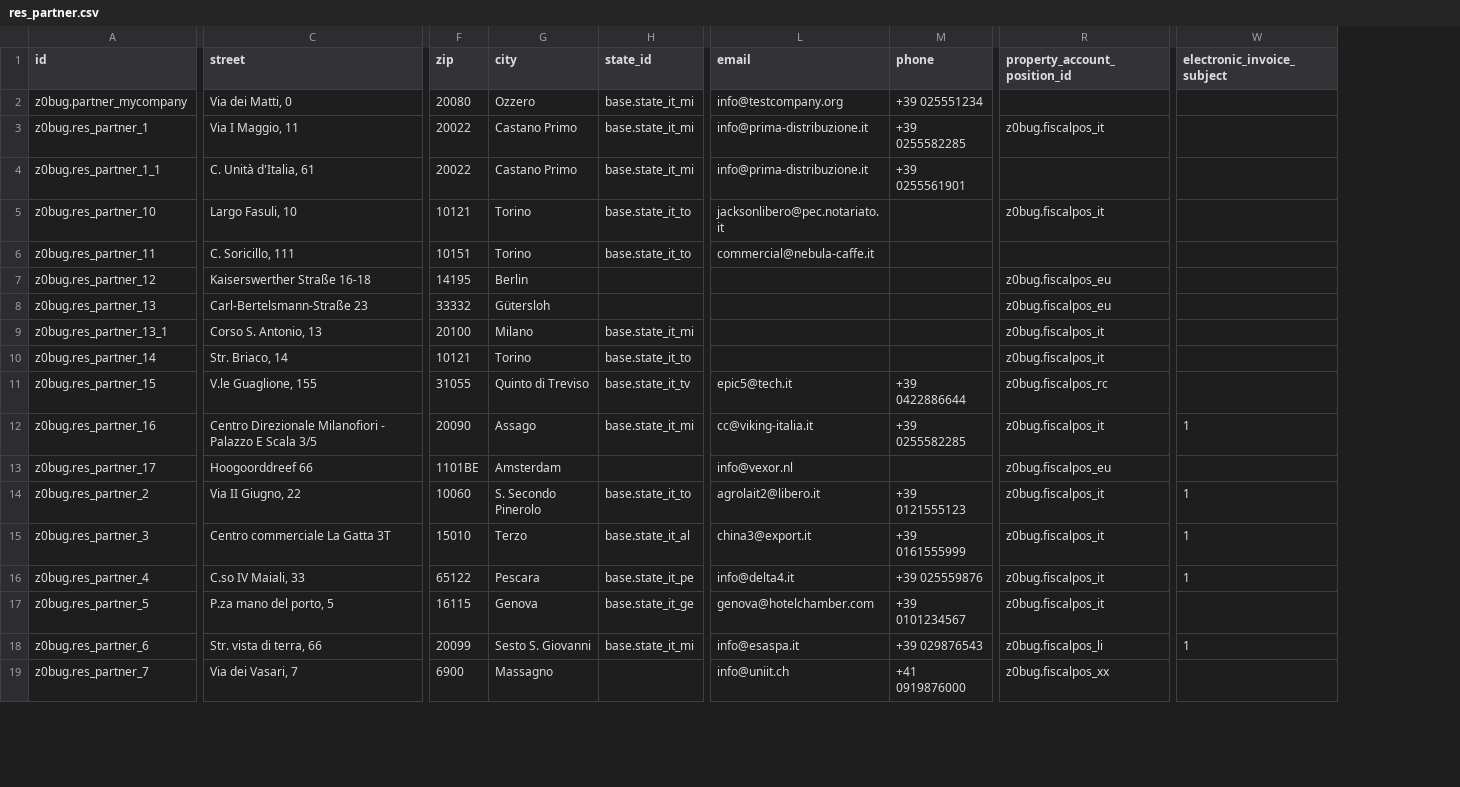
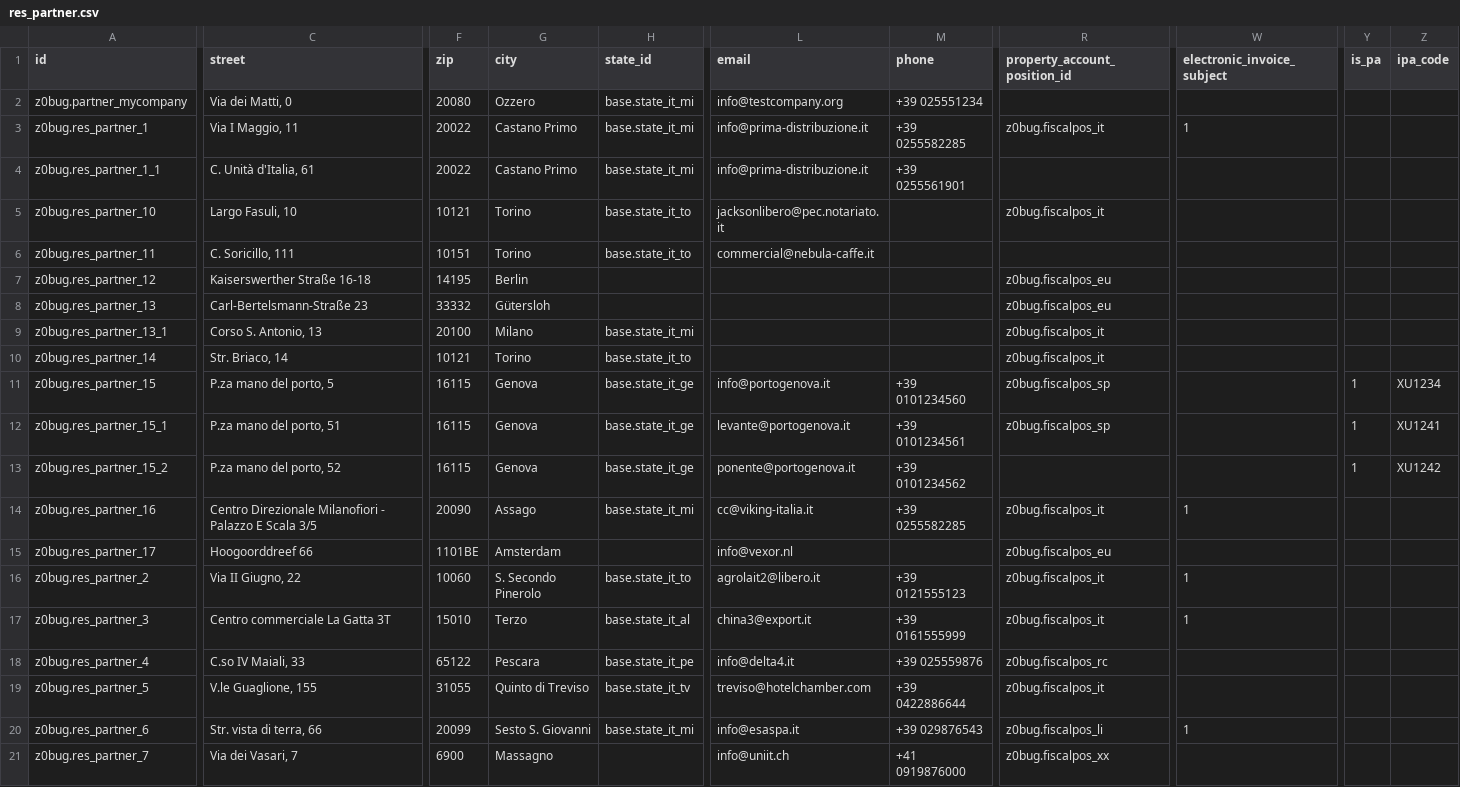
Before and after one commit to zeroincombenze/tools, a CSV file: z0bug_odoo/data/res_partner.csv, drawn as a sheet; only a part is shown, gaps mark what is left out; addresses are those after the commit; rows hold the shown columns only; the diff covers the shown part only; the diff names each change by its address in the sheet, - before the commit and + after, or states it on an @@ line.

```diff
--- a/z0bug_odoo/data/res_partner.csv
+++ b/z0bug_odoo/data/res_partner.csv
+column Y (is_pa), row 11: 1
+column Z (ipa_code), row 11: XU1234
-W3 (electronic_invoice_subject): (empty)
+W3 (electronic_invoice_subject): 1
-C11 (street): V.le Guaglione, 155
+C11 (street): P.za mano del porto, 5
-F11 (zip): 31055
+F11 (zip): 16115
-G11 (city): Quinto di Treviso
+G11 (city): Genova
-H11 (state_id): base.state_it_tv
+H11 (state_id): base.state_it_ge
-L11 (email): epic5@tech.it
+L11 (email): info@portogenova.it
-M11 (phone): +39 0422886644
+M11 (phone): +39 0101234560
-R11 (property_account_position_id): z0bug.fiscalpos_rc
+R11 (property_account_position_id): z0bug.fiscalpos_sp
+row 12: z0bug.res_partner_15_1 | P.za mano del porto, 51 | 16115 | Genova | base.state_it_ge | levante@portogenova.it | +39 0101234561 | z0bug.fiscalpos_sp |  | 1 | XU1241
+row 13: z0bug.res_partner_15_2 | P.za mano del porto, 52 | 16115 | Genova | base.state_it_ge | ponente@portogenova.it | +39 0101234562 |  |  | 1 | XU1242
-R18 (property_account_position_id): z0bug.fiscalpos_it
+R18 (property_account_position_id): z0bug.fiscalpos_rc
-W18 (electronic_invoice_subject): 1
+W18 (electronic_invoice_subject): (empty)
-C19 (street): P.za mano del porto, 5
+C19 (street): V.le Guaglione, 155
-F19 (zip): 16115
+F19 (zip): 31055
-G19 (city): Genova
+G19 (city): Quinto di Treviso
-H19 (state_id): base.state_it_ge
+H19 (state_id): base.state_it_tv
-L19 (email): genova@hotelchamber.com
+L19 (email): treviso@hotelchamber.com
-M19 (phone): +39 0101234567
+M19 (phone): +39 0422886644
```
Also changed, not shown: 6 edited cells elsewhere in this file, 57 other files.
